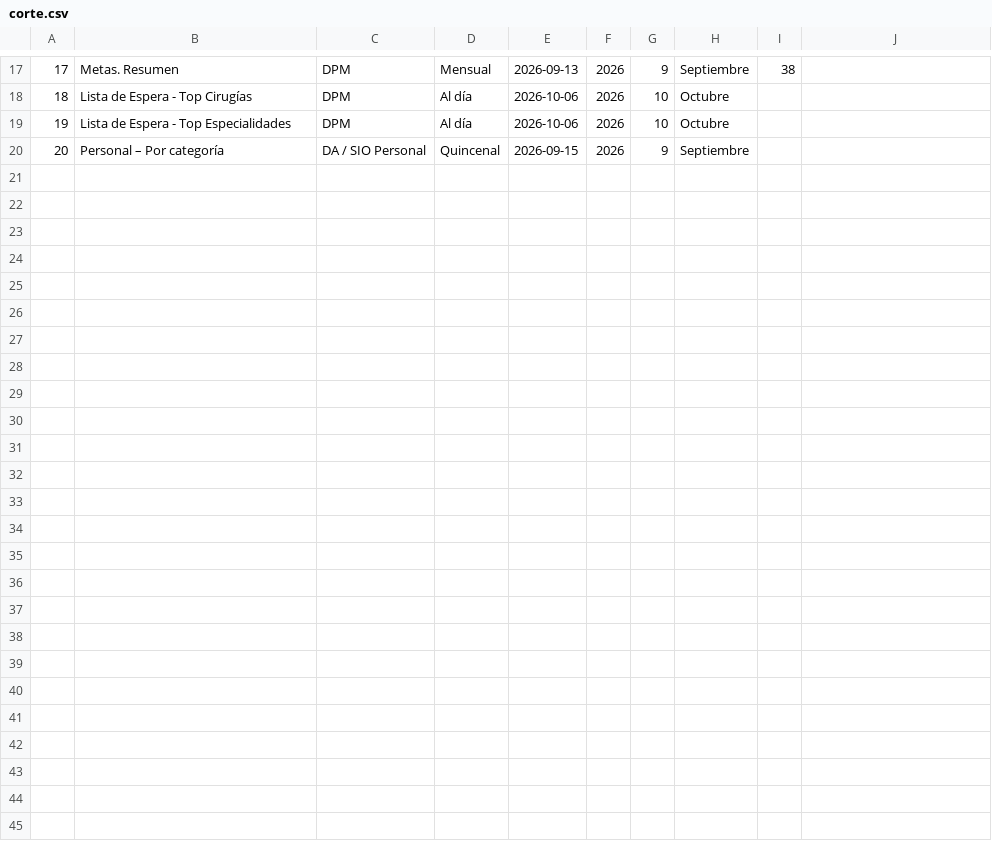
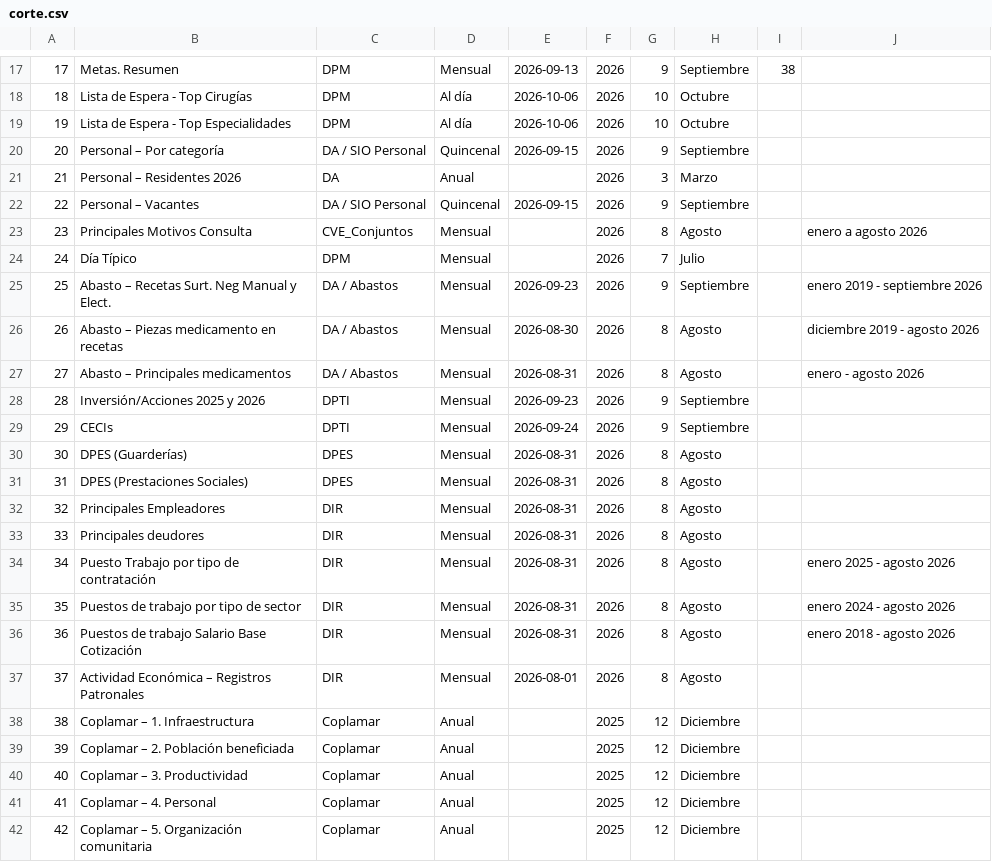
Before and after one commit to marioahvelazquez-code/mi-html-openshift, a CSV file: frontend-angular/app/src/assets/corte.csv, drawn as a sheet; only a part is shown, gaps mark what is left out.

Commit message:
Corte informacion

```diff
--- a/frontend-angular/app/src/assets/corte.csv
+++ b/frontend-angular/app/src/assets/corte.csv
@@ -20 +20,23 @@
 20,Personal – Por categoría,DA / SIO Personal,Quincenal,2026-09-15,2026,9,Septiembre,,
+21,Personal – Residentes 2026,DA,Anual,,2026,3,Marzo,,
+22,Personal – Vacantes,DA / SIO Personal,Quincenal,2026-09-15,2026,9,Septiembre,,
+23,Principales Motivos Consulta,CVE_Conjuntos,Mensual,,2026,8,Agosto,,enero a agosto 2026
+24,Día Típico,DPM,Mensual,,2026,7,Julio,,
+25,Abasto – Recetas Surt. Neg Manual y Elect.,DA / Abastos,Mensual,2026-09-23,2026,9,Septiembre,,enero 2019 - septiembre 2026
+26,Abasto – Piezas medicamento en recetas,DA / Abastos,Mensual,2026-08-30,2026,8,Agosto,,diciembre 2019 - agosto 2026
+27,Abasto – Principales medicamentos,DA / Abastos,Mensual,2026-08-31,2026,8,Agosto,,enero - agosto 2026
+28,Inversión/Acciones 2025 y 2026,DPTI,Mensual,2026-09-23,2026,9,Septiembre,,
+29,CECIs,DPTI,Mensual,2026-09-24,2026,9,Septiembre,,
+30,DPES (Guarderías),DPES,Mensual,2026-08-31,2026,8,Agosto,,
+31,DPES (Prestaciones Sociales),DPES,Mensual,2026-08-31,2026,8,Agosto,,
+32,Principales Empleadores,DIR,Mensual,2026-08-31,2026,8,Agosto,,
+33,Principales deudores,DIR,Mensual,2026-08-31,2026,8,Agosto,,
+34,Puesto Trabajo por tipo de contratación,DIR,Mensual,2026-08-31,2026,8,Agosto,,enero 2025 - agosto 2026
+35,Puestos de trabajo por tipo de sector,DIR,Mensual,2026-08-31,2026,8,Agosto,,enero 2024 - agosto 2026
+36,Puestos de trabajo Salario Base Cotización,DIR,Mensual,2026-08-31,2026,8,Agosto,,enero 2018 - agosto 2026
+37,Actividad Económica – Registros Patronales,DIR,Mensual,2026-08-01,2026,8,Agosto,,
+38,Coplamar – 1. Infraestructura,Coplamar,Anual,,2025,12,Diciembre,,
+39,Coplamar – 2. Población beneficiada,Coplamar,Anual,,2025,12,Diciembre,,
+40,Coplamar – 3. Productividad,Coplamar,Anual,,2025,12,Diciembre,,
+41,Coplamar – 4. Personal,Coplamar,Anual,,2025,12,Diciembre,,
+42,Coplamar – 5. Organización comunitaria,Coplamar,Anual,,2025,12,Diciembre,,
```
Also changed, not shown: 2 other files.
